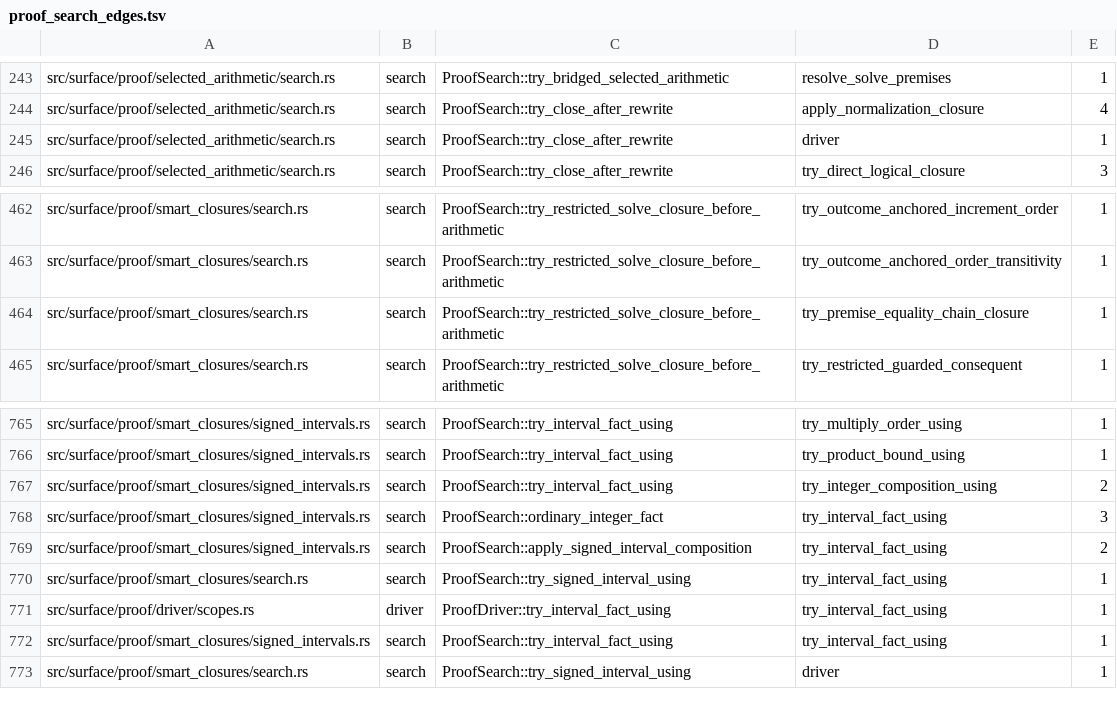
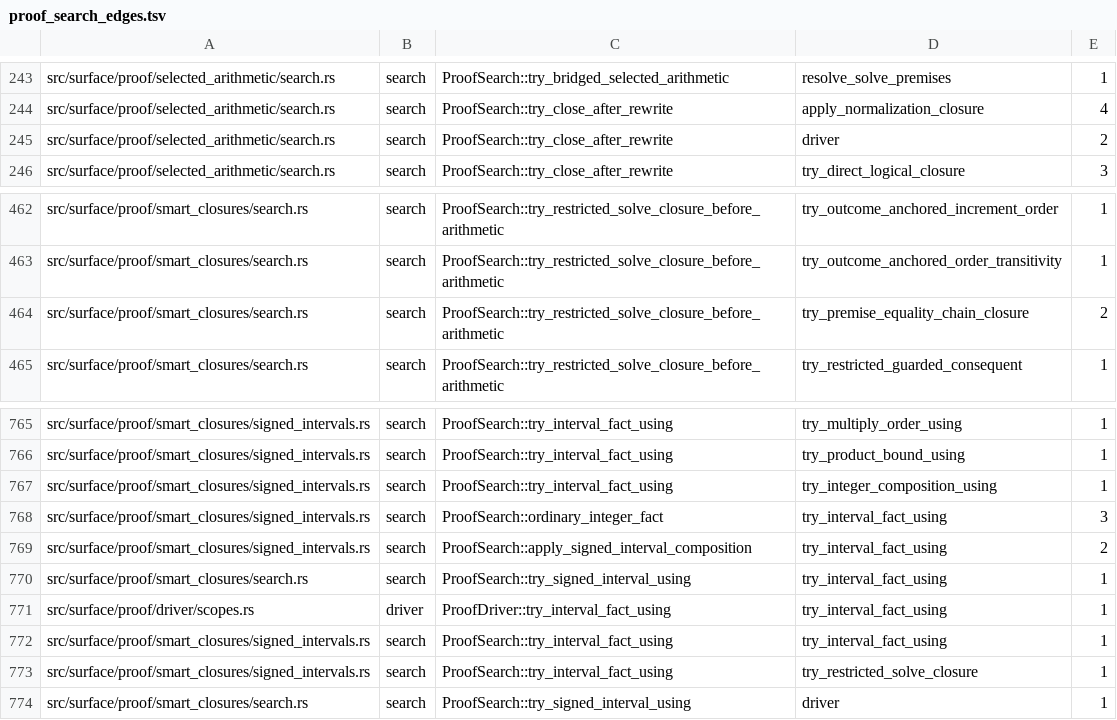
Before and after one commit to clicklang/click, a TSV file: build_support/proof_search_edges.tsv, drawn as a sheet; only a part is shown, gaps mark what is left out.

```diff
--- a/build_support/proof_search_edges.tsv
+++ b/build_support/proof_search_edges.tsv
@@ -244,3 +244,3 @@ src/surface/proof/selected_arithmetic/search.rs	search	ProofSearch::try_bridged_
 src/surface/proof/selected_arithmetic/search.rs	search	ProofSearch::try_close_after_rewrite	apply_normalization_closure	4
-src/surface/proof/selected_arithmetic/search.rs	search	ProofSearch::try_close_after_rewrite	driver	1
+src/surface/proof/selected_arithmetic/search.rs	search	ProofSearch::try_close_after_rewrite	driver	2
 src/surface/proof/selected_arithmetic/search.rs	search	ProofSearch::try_close_after_rewrite	try_direct_logical_closure	3
@@ -463,3 +463,3 @@ src/surface/proof/smart_closures/search.rs	search	ProofSearch::try_restricted_so
 src/surface/proof/smart_closures/search.rs	search	ProofSearch::try_restricted_solve_closure_before_arithmetic	try_outcome_anchored_order_transitivity	1
-src/surface/proof/smart_closures/search.rs	search	ProofSearch::try_restricted_solve_closure_before_arithmetic	try_premise_equality_chain_closure	1
+src/surface/proof/smart_closures/search.rs	search	ProofSearch::try_restricted_solve_closure_before_arithmetic	try_premise_equality_chain_closure	2
 src/surface/proof/smart_closures/search.rs	search	ProofSearch::try_restricted_solve_closure_before_arithmetic	try_restricted_guarded_consequent	1
@@ -766,3 +766,3 @@ src/surface/proof/smart_closures/signed_intervals.rs	search	ProofSearch::try_int
 src/surface/proof/smart_closures/signed_intervals.rs	search	ProofSearch::try_interval_fact_using	try_product_bound_using	1
-src/surface/proof/smart_closures/signed_intervals.rs	search	ProofSearch::try_interval_fact_using	try_integer_composition_using	2
+src/surface/proof/smart_closures/signed_intervals.rs	search	ProofSearch::try_interval_fact_using	try_integer_composition_using	1
 src/surface/proof/smart_closures/signed_intervals.rs	search	ProofSearch::ordinary_integer_fact	try_interval_fact_using	3
@@ -772,2 +772,3 @@ src/surface/proof/driver/scopes.rs	driver	ProofDriver::try_interval_fact_using	t
 src/surface/proof/smart_closures/signed_intervals.rs	search	ProofSearch::try_interval_fact_using	try_interval_fact_using	1
+src/surface/proof/smart_closures/signed_intervals.rs	search	ProofSearch::try_interval_fact_using	try_restricted_solve_closure	1
 src/surface/proof/smart_closures/search.rs	search	ProofSearch::try_signed_interval_using	driver	1
```
Also changed, not shown: 6 other files.
